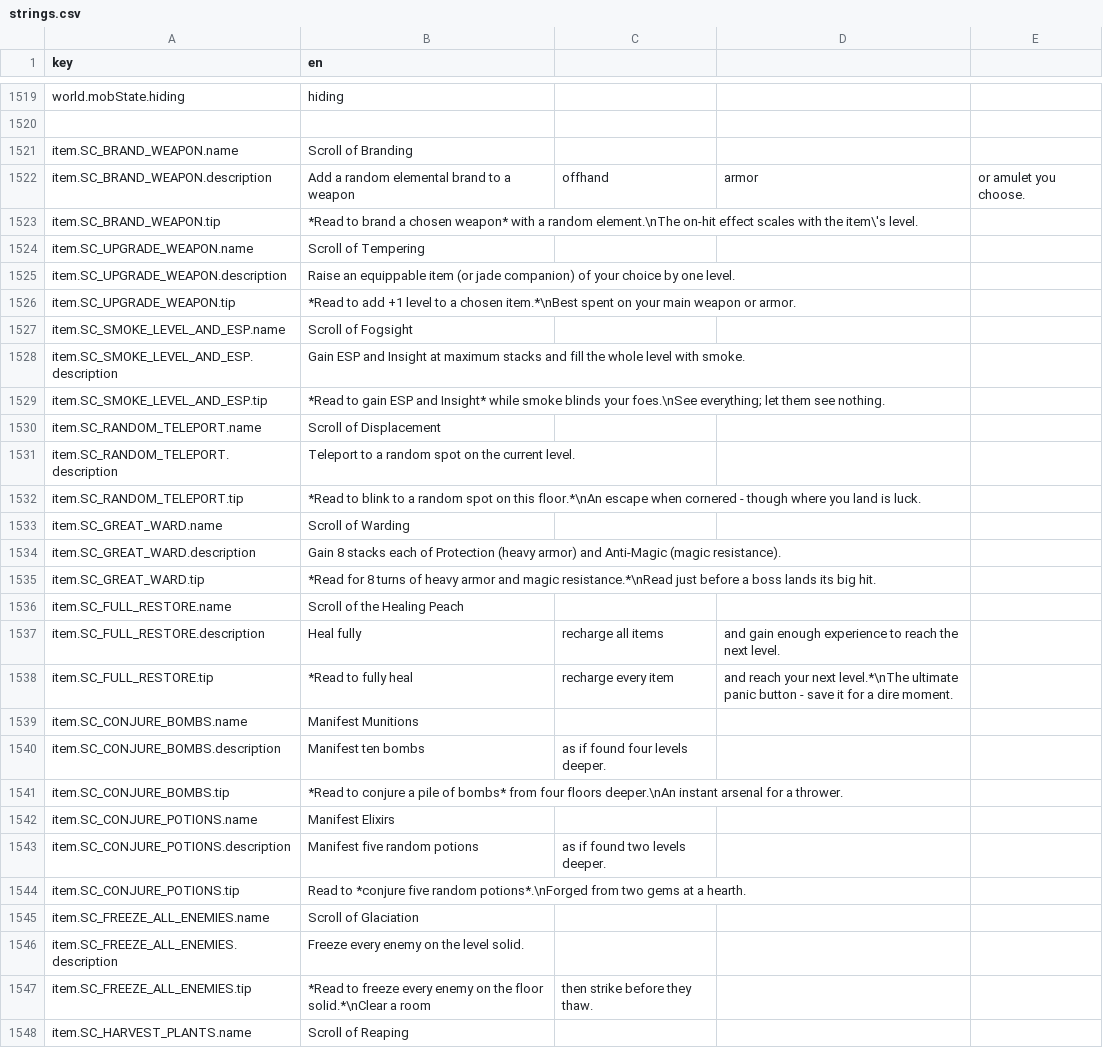
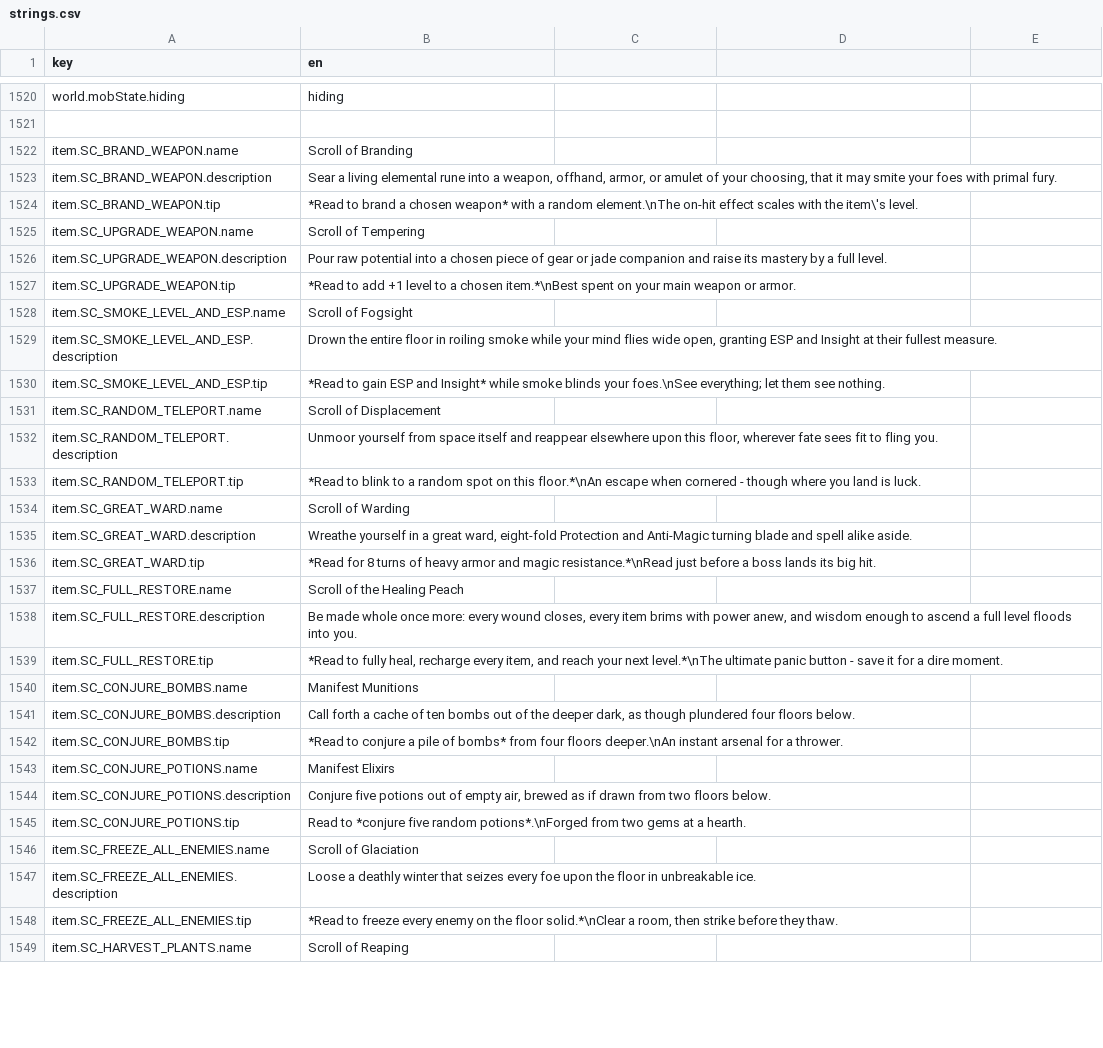
Before and after one commit to bjsp123/rl2, a CSV file: assets/data/strings.csv, drawn as a sheet; only a part is shown, gaps mark what is left out; the diff covers the shown part only.

```diff
--- a/assets/data/strings.csv
+++ b/assets/data/strings.csv
@@ -1524,28 +1525,28 @@ world.mobState.hiding,hiding
 item.SC_BRAND_WEAPON.name,Scroll of Branding
-item.SC_BRAND_WEAPON.description,Add a random elemental brand to a weapon, offhand, armor, or amulet you choose.
+item.SC_BRAND_WEAPON.description,"Sear a living elemental rune into a weapon, offhand, armor, or amulet of your choosing, that it may smite your foes with primal fury."
 item.SC_BRAND_WEAPON.tip,*Read to brand a chosen weapon* with a random element.\nThe on-hit effect scales with the item\'s level.
 item.SC_UPGRADE_WEAPON.name,Scroll of Tempering
-item.SC_UPGRADE_WEAPON.description,Raise an equippable item (or jade companion) of your choice by one level.
+item.SC_UPGRADE_WEAPON.description,Pour raw potential into a chosen piece of gear or jade companion and raise its mastery by a full level.
 item.SC_UPGRADE_WEAPON.tip,*Read to add +1 level to a chosen item.*\nBest spent on your main weapon or armor.
 item.SC_SMOKE_LEVEL_AND_ESP.name,Scroll of Fogsight
-item.SC_SMOKE_LEVEL_AND_ESP.description,Gain ESP and Insight at maximum stacks and fill the whole level with smoke.
+item.SC_SMOKE_LEVEL_AND_ESP.description,"Drown the entire floor in roiling smoke while your mind flies wide open, granting ESP and Insight at their fullest measure."
 item.SC_SMOKE_LEVEL_AND_ESP.tip,*Read to gain ESP and Insight* while smoke blinds your foes.\nSee everything; let them see nothing.
 item.SC_RANDOM_TELEPORT.name,Scroll of Displacement
-item.SC_RANDOM_TELEPORT.description,Teleport to a random spot on the current level.
+item.SC_RANDOM_TELEPORT.description,"Unmoor yourself from space itself and reappear elsewhere upon this floor, wherever fate sees fit to fling you."
 item.SC_RANDOM_TELEPORT.tip,*Read to blink to a random spot on this floor.*\nAn escape when cornered - though where you land is luck.
 item.SC_GREAT_WARD.name,Scroll of Warding
-item.SC_GREAT_WARD.description,Gain 8 stacks each of Protection (heavy armor) and Anti-Magic (magic resistance).
+item.SC_GREAT_WARD.description,"Wreathe yourself in a great ward, eight-fold Protection and Anti-Magic turning blade and spell alike aside."
 item.SC_GREAT_WARD.tip,*Read for 8 turns of heavy armor and magic resistance.*\nRead just before a boss lands its big hit.
 item.SC_FULL_RESTORE.name,Scroll of the Healing Peach
-item.SC_FULL_RESTORE.description,Heal fully, recharge all items, and gain enough experience to reach the next level.
-item.SC_FULL_RESTORE.tip,*Read to fully heal, recharge every item, and reach your next level.*\nThe ultimate panic button - save it for a dire moment.
+item.SC_FULL_RESTORE.description,"Be made whole once more: every wound closes, every item brims with power anew, and wisdom enough to ascend a full level floods into you."
+item.SC_FULL_RESTORE.tip,"*Read to fully heal, recharge every item, and reach your next level.*\nThe ultimate panic button - save it for a dire moment."
 item.SC_CONJURE_BOMBS.name,Manifest Munitions
-item.SC_CONJURE_BOMBS.description,Manifest ten bombs, as if found four levels deeper.
+item.SC_CONJURE_BOMBS.description,"Call forth a cache of ten bombs out of the deeper dark, as though plundered four floors below."
 item.SC_CONJURE_BOMBS.tip,*Read to conjure a pile of bombs* from four floors deeper.\nAn instant arsenal for a thrower.
 item.SC_CONJURE_POTIONS.name,Manifest Elixirs
-item.SC_CONJURE_POTIONS.description,Manifest five random potions, as if found two levels deeper.
+item.SC_CONJURE_POTIONS.description,"Conjure five potions out of empty air, brewed as if drawn from two floors below."
 item.SC_CONJURE_POTIONS.tip,Read to *conjure five random potions*.\nForged from two gems at a hearth.
 item.SC_FREEZE_ALL_ENEMIES.name,Scroll of Glaciation
-item.SC_FREEZE_ALL_ENEMIES.description,Freeze every enemy on the level solid.
-item.SC_FREEZE_ALL_ENEMIES.tip,*Read to freeze every enemy on the floor solid.*\nClear a room, then strike before they thaw.
+item.SC_FREEZE_ALL_ENEMIES.description,Loose a deathly winter that seizes every foe upon the floor in unbreakable ice.
+item.SC_FREEZE_ALL_ENEMIES.tip,"*Read to freeze every enemy on the floor solid.*\nClear a room, then strike before they thaw."
 item.SC_HARVEST_PLANTS.name,Scroll of Reaping
```
Also changed, not shown: 1 added row and 81 edited cells elsewhere in this file, 15 other files.
